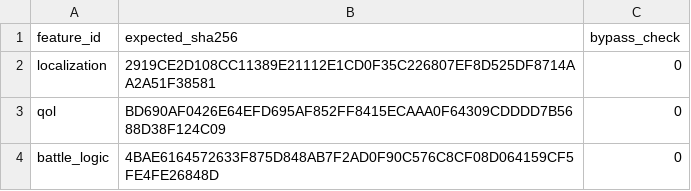
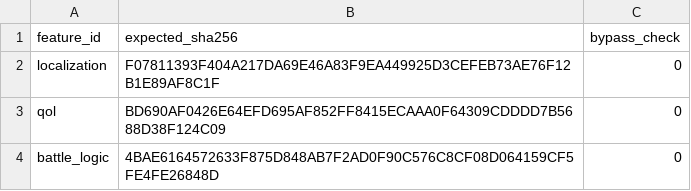
Before and after one commit to solid1353/NA2-Modding, a TSV file: na2_patcher/profiles/current/features.tsv, drawn as a sheet.

```diff
--- a/na2_patcher/profiles/current/features.tsv
+++ b/na2_patcher/profiles/current/features.tsv
@@ -1,3 +1,3 @@
 feature_id	expected_sha256	bypass_check
-localization	2919CE2D108CC11389E21112E1CD0F35C226807EF8D525DF8714AA2A51F38581	0
+localization	F07811393F404A217DA69E46A83F9EA449925D3CEFEB73AE76F12B1E89AF8C1F	0
 qol	BD690AF0426E64EFD695AF852FF8415ECAAA0F64309CDDDD7B5688D38F124C09	0
```
Also changed, not shown: na2_patcher/features/localization/binary_patcher/edits.tsv, na2_patcher/features/localization/binary_patcher/patches.tsv, 6 other files.
